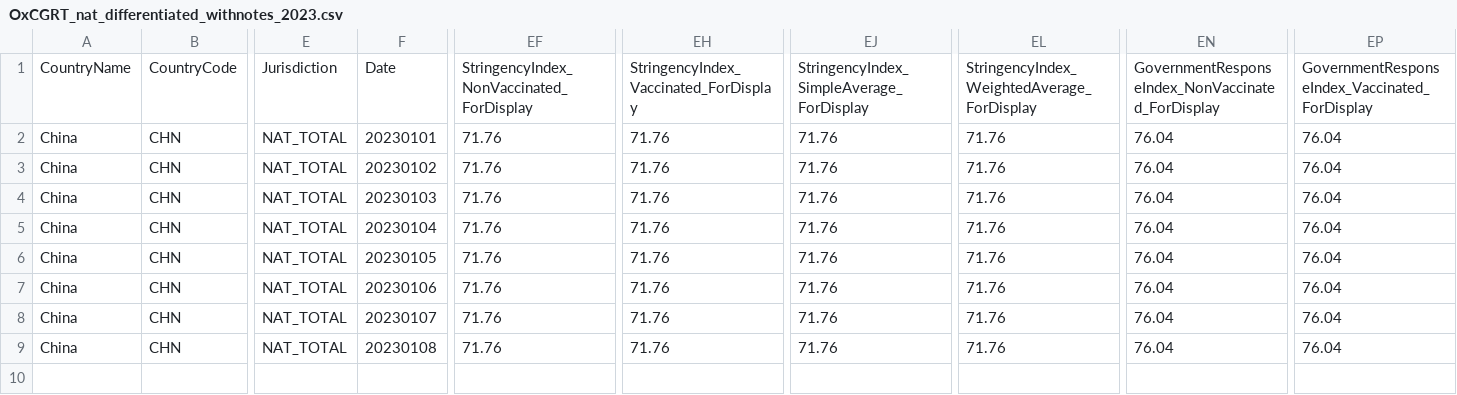
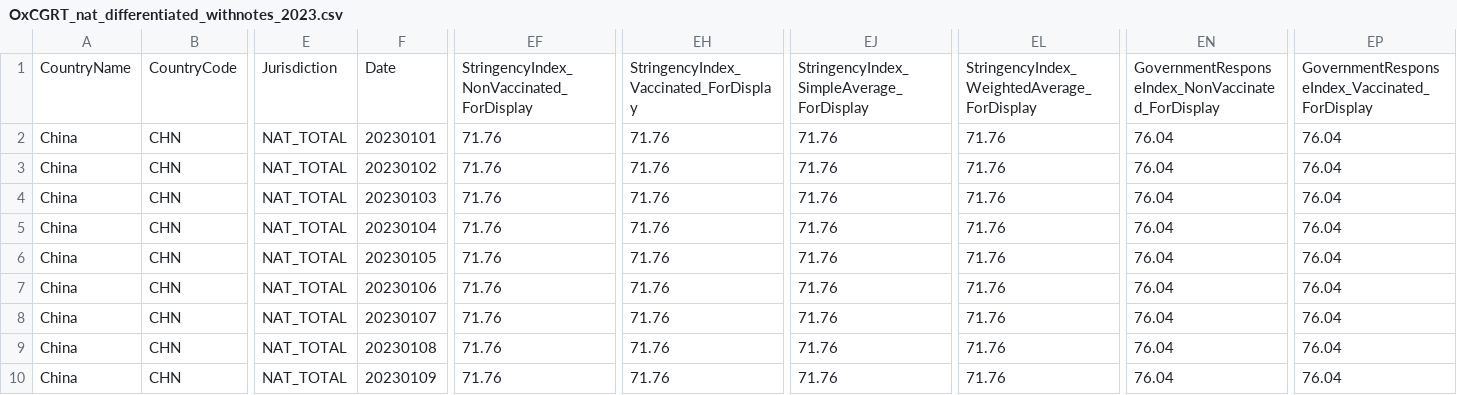
Before and after one commit to catmaiapt/covid-policy-tracker, a CSV file: data/OxCGRT_nat_differentiated_withnotes_2023.csv, drawn as a sheet; only a part is shown, gaps mark what is left out; rows hold the shown columns only; the diff names each change by its address in the sheet, - before the commit and + after, or states it on an @@ line.

```diff
--- a/data/OxCGRT_nat_differentiated_withnotes_2023.csv
+++ b/data/OxCGRT_nat_differentiated_withnotes_2023.csv
+row 10: China | CHN | NAT_TOTAL | 20230109 | 71.76 | 71.76 | 71.76 | 71.76 | 76.04 | 76.04
```
Also changed, not shown: data/United Kingdom/OxCGRT_GBR_differentiated_withnotes_2022.csv, 8 other files.
